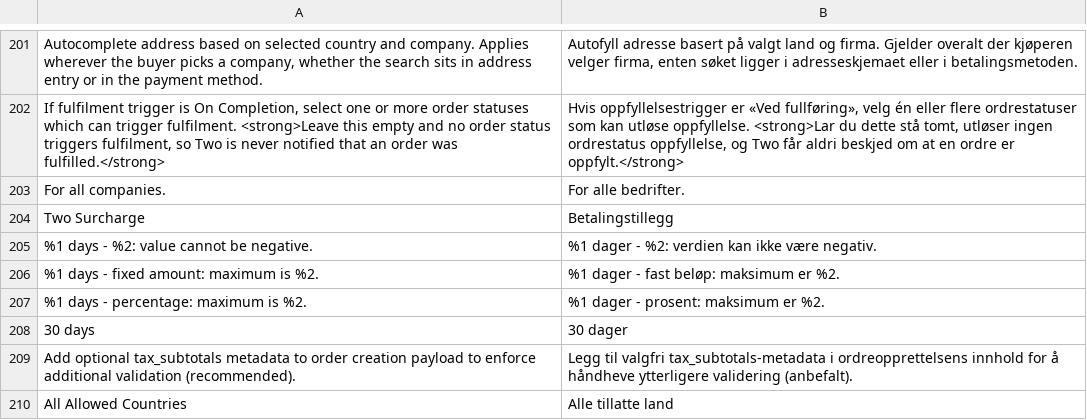
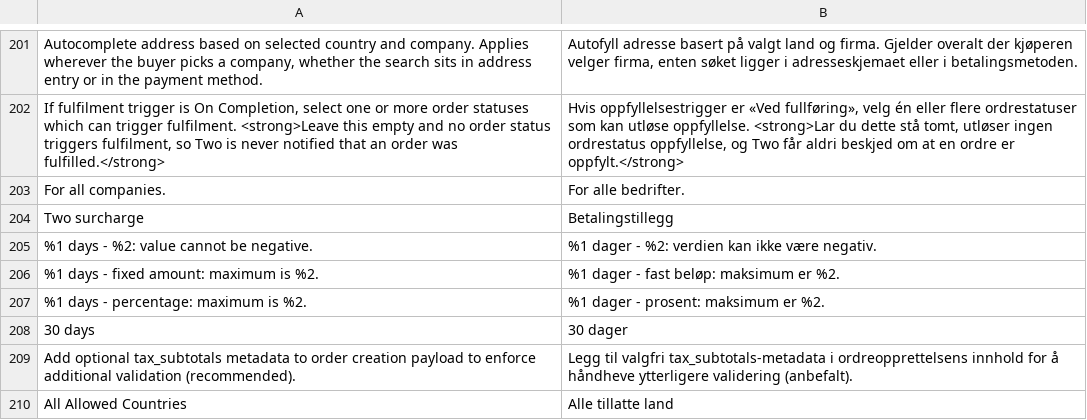
Before and after one commit to two-inc/magento-plugin, a CSV file: i18n/nb_NO.csv, drawn as a sheet; only a part is shown, gaps mark what is left out; the diff covers the shown part only.

```diff
--- a/i18n/nb_NO.csv
+++ b/i18n/nb_NO.csv
@@ -203,3 +203,3 @@
 "For all companies.","For alle bedrifter."
-"Two Surcharge","Betalingstillegg"
+"Two surcharge","Betalingstillegg"
 "%1 days - %2: value cannot be negative.","%1 dager - %2: verdien kan ikke være negativ."
```
Also changed, not shown: 1 removed row and 11 edited cells elsewhere in this file, i18n/nl_NL.csv, i18n/sv_SE.csv, 6 other files.
